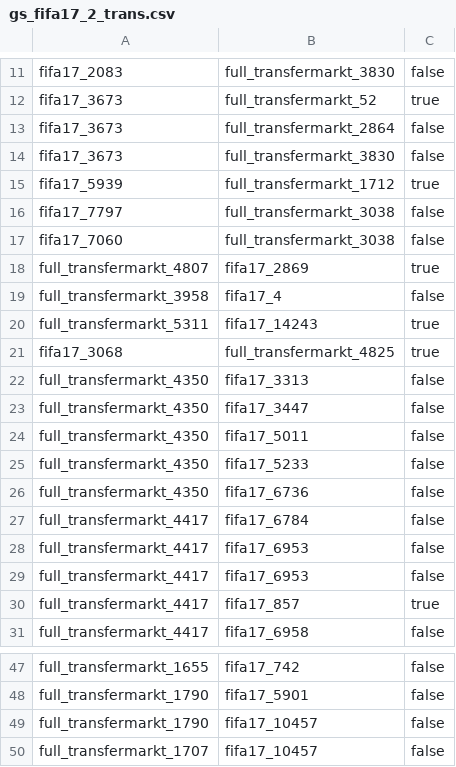
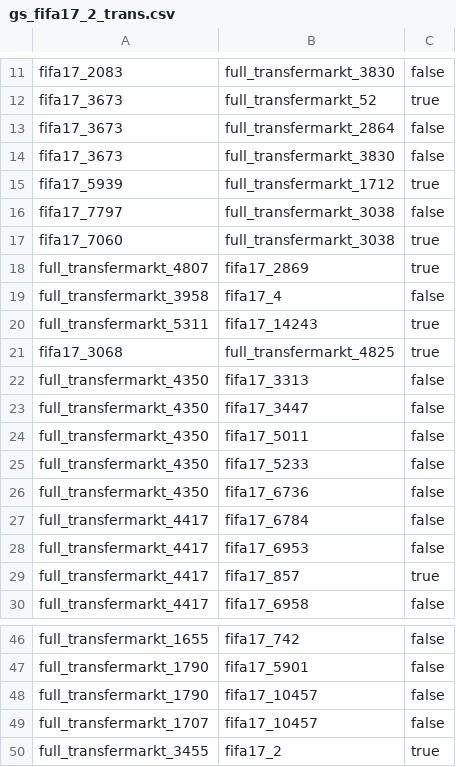
Before and after one commit to dwome/AwesomeWDMP, a CSV file: data/goldstandard/gs_fifa17_2_trans.csv, drawn as a sheet; only a part is shown, gaps mark what is left out; removed rows and columns are numbered as before the commit, all else as after; the diff names each change by its address in the sheet, - before the commit and + after, or states it on an @@ line.

```diff
--- a/data/goldstandard/gs_fifa17_2_trans.csv
+++ b/data/goldstandard/gs_fifa17_2_trans.csv
-C17: false
+C17: true
-row 28: full_transfermarkt_4417 | fifa17_6953 | false
+row 50: full_transfermarkt_3455 | fifa17_2 | true
```
Also changed, not shown: data/goldstandard/gs_fifa17_2_fut17.csv, 9 other files.
